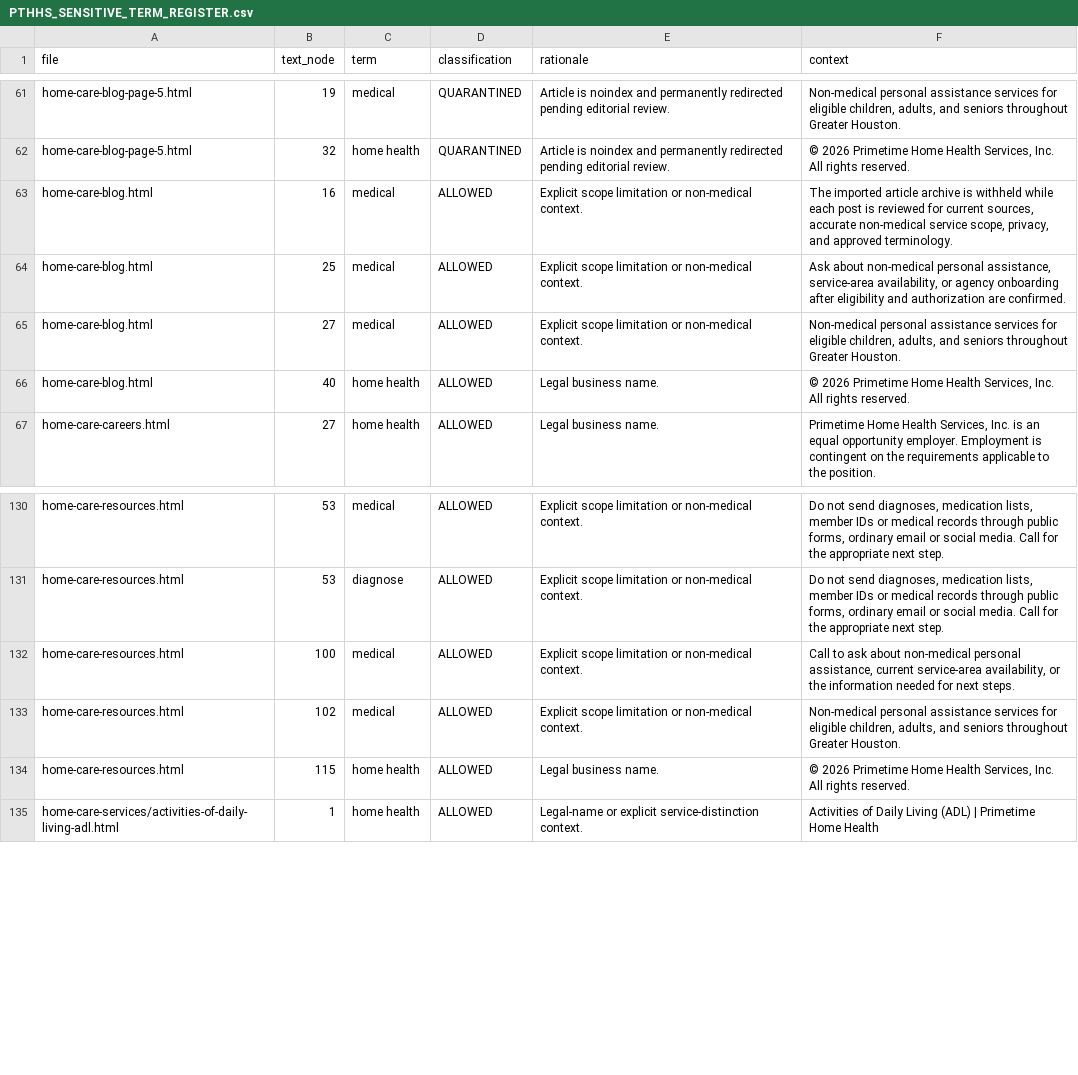
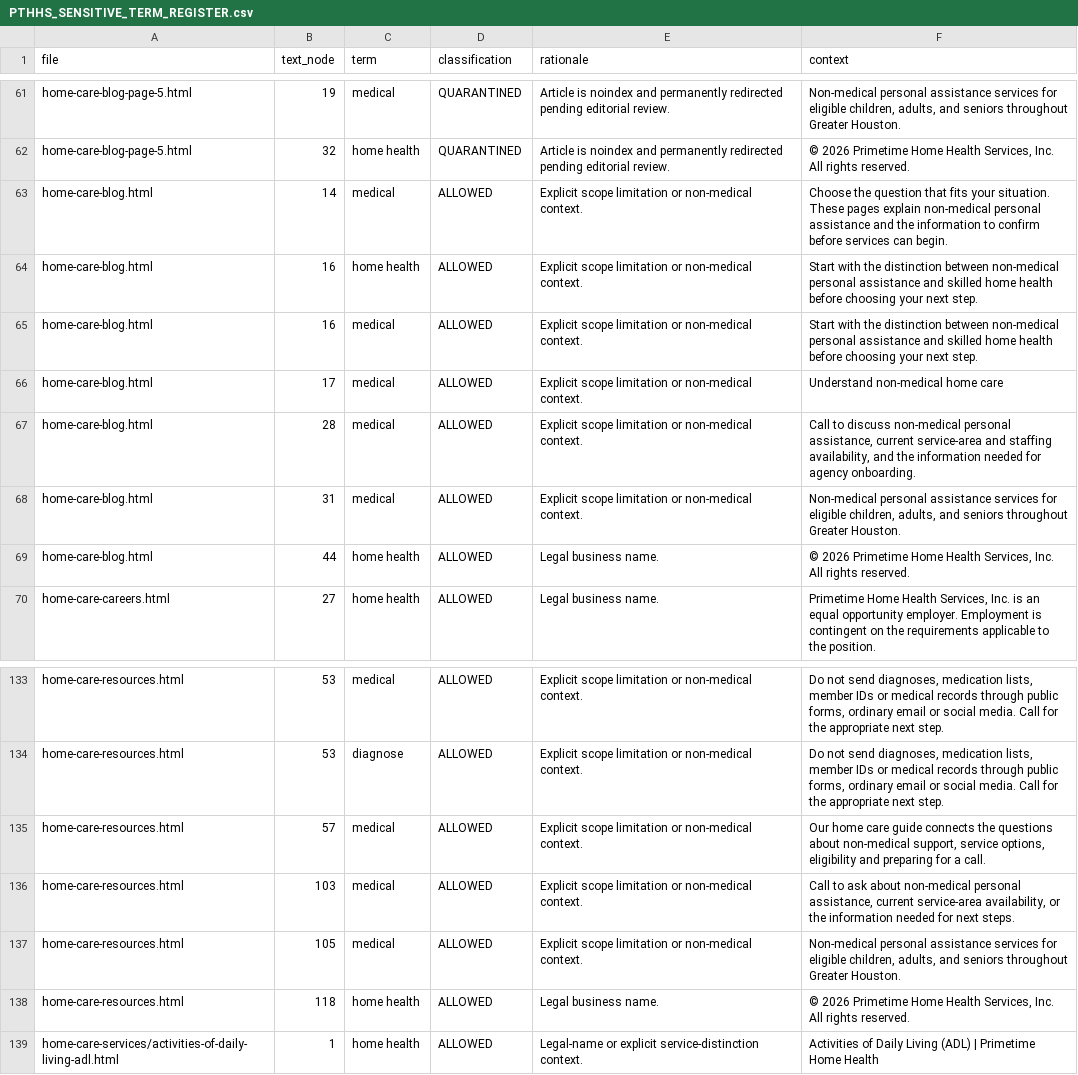
Before and after one commit to jnwokorie1957/pthhs, a CSV file: PTHHS_SENSITIVE_TERM_REGISTER.csv, drawn as a sheet; only a part is shown, gaps mark what is left out.

Commit message:
Make the home care guide useful and reachable from Resources

```diff
--- a/PTHHS_SENSITIVE_TERM_REGISTER.csv
+++ b/PTHHS_SENSITIVE_TERM_REGISTER.csv
@@ -62,6 +62,9 @@ home-care-blog-page-5.html,19,medical,QUARANTINED,Article is noindex and permane
 home-care-blog-page-5.html,32,home health,QUARANTINED,Article is noindex and permanently redirected pending editorial review.,"© 2026 Primetime Home Health Services, Inc. All rights reserved."
-home-care-blog.html,16,medical,ALLOWED,Explicit scope limitation or non-medical context.,"The imported article archive is withheld while each post is reviewed for current sources, accurate non-medical service scope, privacy, and approved terminology."
-home-care-blog.html,25,medical,ALLOWED,Explicit scope limitation or non-medical context.,"Ask about non-medical personal assistance, service-area availability, or agency onboarding after eligibility and authorization are confirmed."
-home-care-blog.html,27,medical,ALLOWED,Explicit scope limitation or non-medical context.,"Non-medical personal assistance services for eligible children, adults, and seniors throughout Greater Houston."
-home-care-blog.html,40,home health,ALLOWED,Legal business name.,"© 2026 Primetime Home Health Services, Inc. All rights reserved."
+home-care-blog.html,14,medical,ALLOWED,Explicit scope limitation or non-medical context.,Choose the question that fits your situation. These pages explain non-medical personal assistance and the information to confirm before services can begin.
+home-care-blog.html,16,home health,ALLOWED,Explicit scope limitation or non-medical context.,Start with the distinction between non-medical personal assistance and skilled home health before choosing your next step.
+home-care-blog.html,16,medical,ALLOWED,Explicit scope limitation or non-medical context.,Start with the distinction between non-medical personal assistance and skilled home health before choosing your next step.
+home-care-blog.html,17,medical,ALLOWED,Explicit scope limitation or non-medical context.,Understand non-medical home care
+home-care-blog.html,28,medical,ALLOWED,Explicit scope limitation or non-medical context.,"Call to discuss non-medical personal assistance, current service-area and staffing availability, and the information needed for agency onboarding."
+home-care-blog.html,31,medical,ALLOWED,Explicit scope limitation or non-medical context.,"Non-medical personal assistance services for eligible children, adults, and seniors throughout Greater Houston."
+home-care-blog.html,44,home health,ALLOWED,Legal business name.,"© 2026 Primetime Home Health Services, Inc. All rights reserved."
 home-care-careers.html,27,home health,ALLOWED,Legal business name.,"Primetime Home Health Services, Inc. is an equal opportunity employer. Employment is contingent on the requirements applicable to the position."
@@ -131,5 +134,6 @@ home-care-resources.html,53,medical,ALLOWED,Explicit scope limitation or non-med
 home-care-resources.html,53,diagnose,ALLOWED,Explicit scope limitation or non-medical context.,"Do not send diagnoses, medication lists, member IDs or medical records through public forms, ordinary email or social media. Call for the appropriate next step."
-home-care-resources.html,100,medical,ALLOWED,Explicit scope limitation or non-medical context.,"Call to ask about non-medical personal assistance, current service-area availability, or the information needed for next steps."
-home-care-resources.html,102,medical,ALLOWED,Explicit scope limitation or non-medical context.,"Non-medical personal assistance services for eligible children, adults, and seniors throughout Greater Houston."
-home-care-resources.html,115,home health,ALLOWED,Legal business name.,"© 2026 Primetime Home Health Services, Inc. All rights reserved."
+home-care-resources.html,57,medical,ALLOWED,Explicit scope limitation or non-medical context.,"Our home care guide connects the questions about non-medical support, service options, eligibility and preparing for a call."
+home-care-resources.html,103,medical,ALLOWED,Explicit scope limitation or non-medical context.,"Call to ask about non-medical personal assistance, current service-area availability, or the information needed for next steps."
+home-care-resources.html,105,medical,ALLOWED,Explicit scope limitation or non-medical context.,"Non-medical personal assistance services for eligible children, adults, and seniors throughout Greater Houston."
+home-care-resources.html,118,home health,ALLOWED,Legal business name.,"© 2026 Primetime Home Health Services, Inc. All rights reserved."
 home-care-services/activities-of-daily-living-adl.html,1,home health,ALLOWED,Legal-name or explicit service-distinction context.,Activities of Daily Living (ADL) | Primetime Home Health
```
Also changed, not shown: 8 other files.
